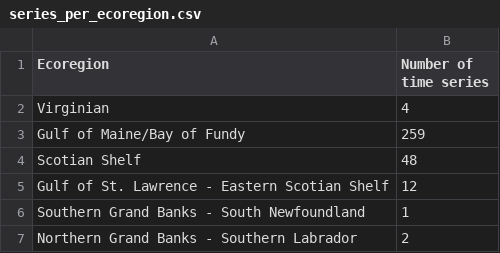
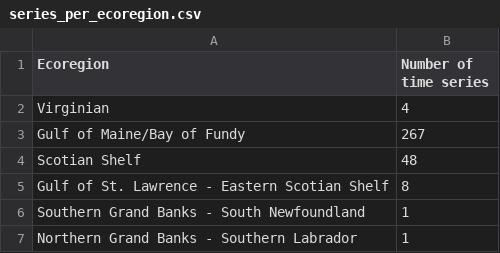
Before and after one commit to jebyrnes/nw_atlantic_kelp, a CSV file: tables/series_per_ecoregion.csv, drawn as a sheet.

Commit message:
update to fixed data 2026-07-03

```diff
--- a/tables/series_per_ecoregion.csv
+++ b/tables/series_per_ecoregion.csv
@@ -2,6 +2,6 @@ Ecoregion,Number of time series
 Virginian,4
-Gulf of Maine/Bay of Fundy,259
+Gulf of Maine/Bay of Fundy,267
 Scotian Shelf,48
-Gulf of St. Lawrence - Eastern Scotian Shelf,12
+Gulf of St. Lawrence - Eastern Scotian Shelf,8
 Southern Grand Banks - South Newfoundland,1
-Northern Grand Banks - Southern Labrador,2
+Northern Grand Banks - Southern Labrador,1
```
Also changed, not shown: 10 other files.
